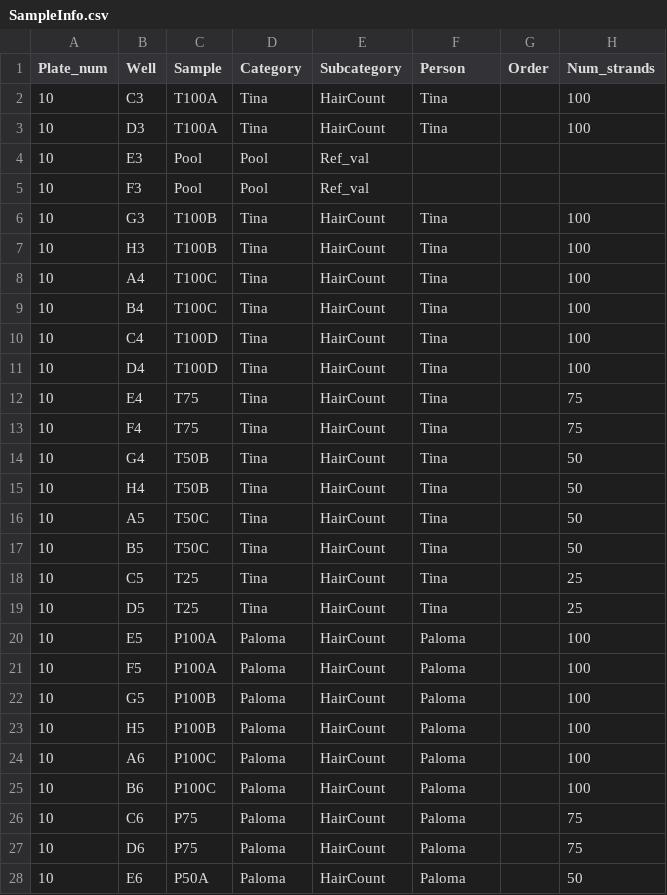
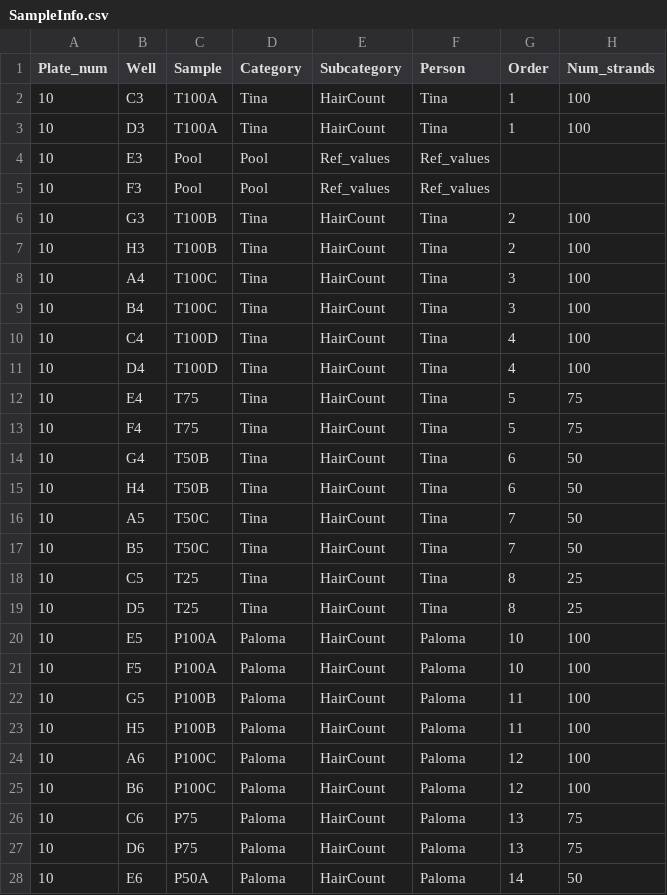
Before and after one commit to PalomaContreras25/HairCort-Evaluation-Nist2020, a CSV file: data/Test10/SampleInfo.csv, drawn as a sheet; only a part is shown; the diff covers the shown part only; the diff names each change by its address in the sheet, - before the commit and + after, or states it on an @@ line.

```diff
--- a/data/Test10/SampleInfo.csv
+++ b/data/Test10/SampleInfo.csv
-G2:G3 (Order): (empty)
+G2:G3 (Order): 1
-E4:E5 (Subcategory): Ref_val
+E4:E5 (Subcategory): Ref_values
-F4:F5 (Person): (empty)
+F4:F5 (Person): Ref_values
-G6:G7 (Order): (empty)
+G6:G7 (Order): 2
-G8:G9 (Order): (empty)
+G8:G9 (Order): 3
-G10:G11 (Order): (empty)
+G10:G11 (Order): 4
-G12:G13 (Order): (empty)
+G12:G13 (Order): 5
-G14:G15 (Order): (empty)
+G14:G15 (Order): 6
-G16:G17 (Order): (empty)
+G16:G17 (Order): 7
-G18:G19 (Order): (empty)
+G18:G19 (Order): 8
-G20:G21 (Order): (empty)
+G20:G21 (Order): 10
-G22:G23 (Order): (empty)
+G22:G23 (Order): 11
-G24:G25 (Order): (empty)
+G24:G25 (Order): 12
-G26:G27 (Order): (empty)
+G26:G27 (Order): 13
-G28 (Order): (empty)
+G28 (Order): 14
```
Also changed, not shown: 55 edited cells elsewhere in this file, data/Test10/Merged_ELISA_results_Test10.csv, data/Test8/Merged_ELISA_results_Test8.csv, 31 other files.
